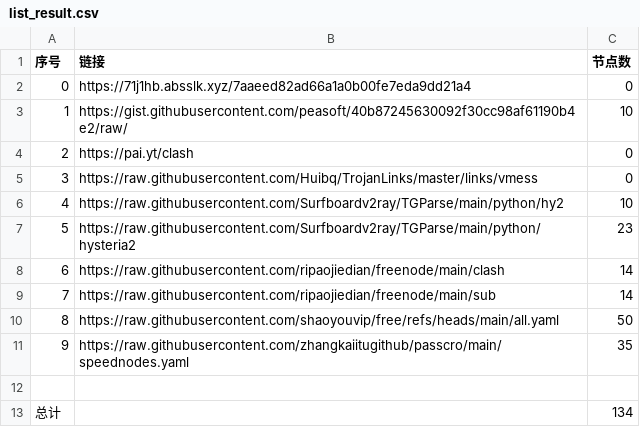
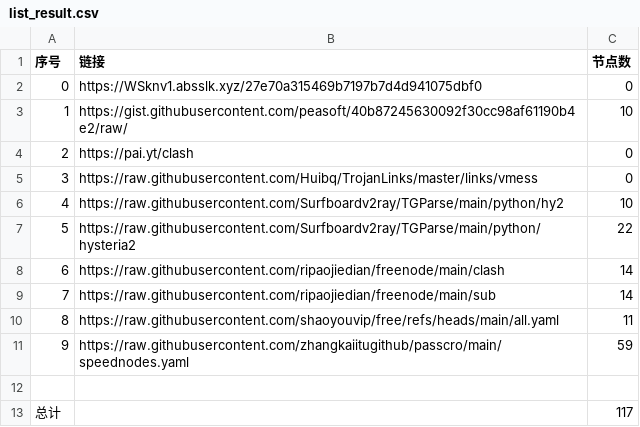
Before and after one commit to lukea99/nwalls, a CSV file: list_result.csv, drawn as a sheet.

```diff
--- a/list_result.csv
+++ b/list_result.csv
@@ -1,3 +1,3 @@
 序号,链接,节点数
-0,https://71j1hb.absslk.xyz/7aaeed82ad66a1a0b00fe7eda9dd21a4,0
+0,https://WSknv1.absslk.xyz/27e70a315469b7197b7d4d941075dbf0,0
 1,https://gist.githubusercontent.com/peasoft/40b87245630092f30cc98af61190b4e2/raw/,10
@@ -6,8 +6,8 @@
 4,https://raw.githubusercontent.com/Surfboardv2ray/TGParse/main/python/hy2,10
-5,https://raw.githubusercontent.com/Surfboardv2ray/TGParse/main/python/hysteria2,23
+5,https://raw.githubusercontent.com/Surfboardv2ray/TGParse/main/python/hysteria2,22
 6,https://raw.githubusercontent.com/ripaojiedian/freenode/main/clash,14
 7,https://raw.githubusercontent.com/ripaojiedian/freenode/main/sub,14
-8,https://raw.githubusercontent.com/shaoyouvip/free/refs/heads/main/all.yaml,50
-9,https://raw.githubusercontent.com/zhangkaiitugithub/passcro/main/speednodes.yaml,35
+8,https://raw.githubusercontent.com/shaoyouvip/free/refs/heads/main/all.yaml,11
+9,https://raw.githubusercontent.com/zhangkaiitugithub/passcro/main/speednodes.yaml,59
 
-总计,,134
+总计,,117
```
Also changed, not shown: 22 other files.
